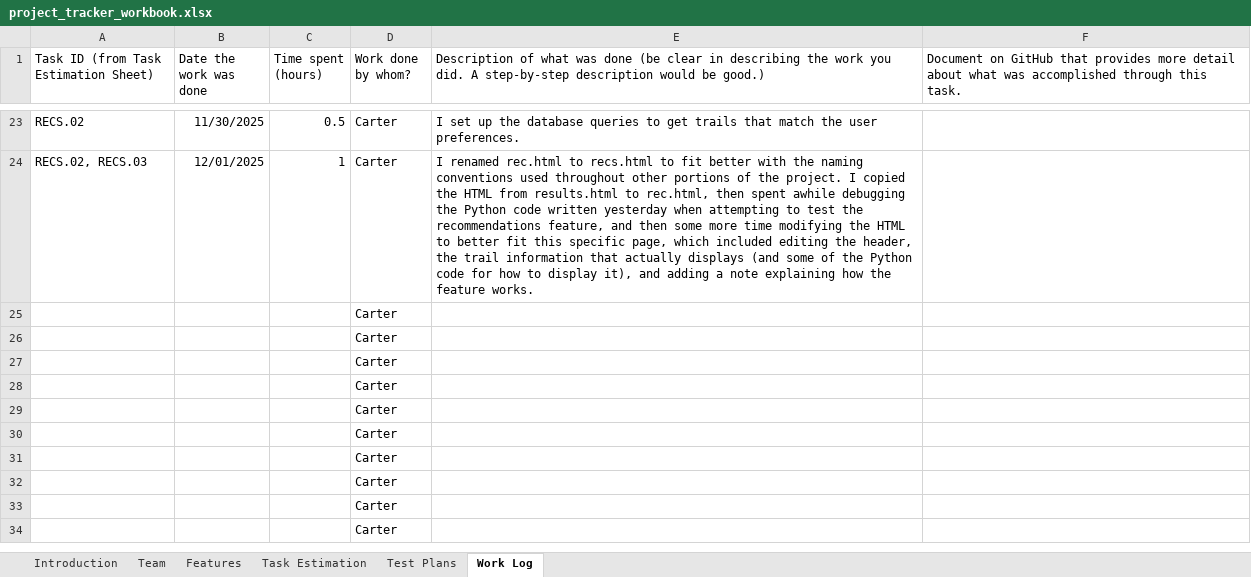
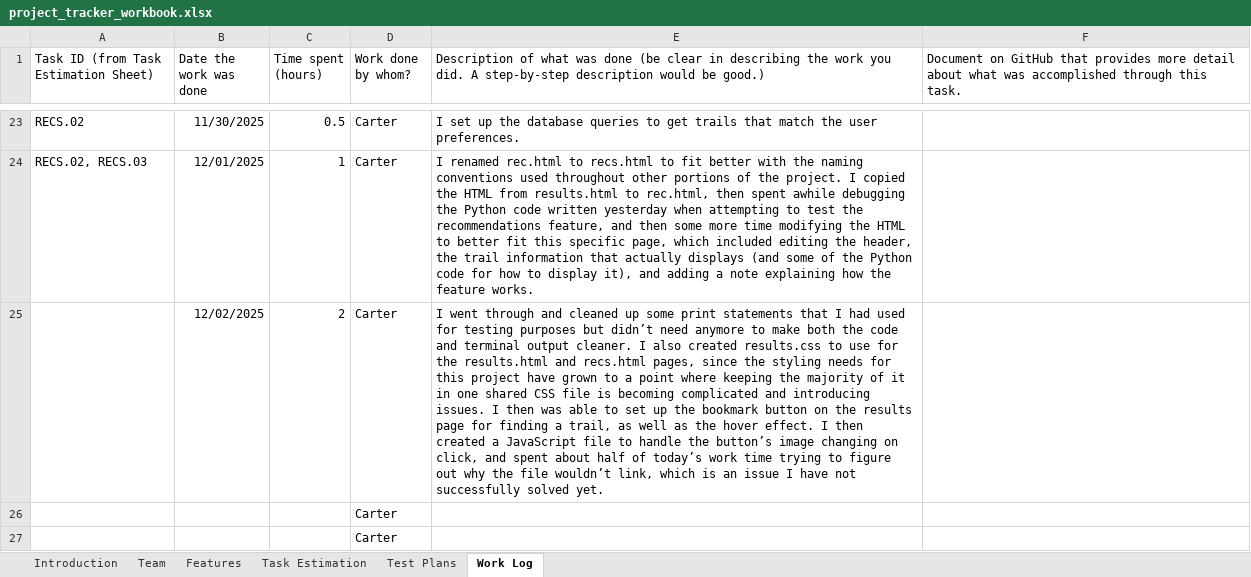
Before and after one commit to CarterS01/TrailFinder, an Excel workbook: project_tracker_workbook.xlsx, sheet Work Log, drawn as a sheet; only a part is shown, gaps mark what is left out; the shorter side is filled out with more unchanged rows; values as stored, in another font and other column widths than the file's, no borders; removed rows and columns are numbered as before the commit, all else as after; the diff names each change by its address in the sheet, - before the commit and + after, or states it on an @@ line.

Commit message:
I went through and cleaned up some print statements that I had used for testing purposes but didn’t need anymore to make both the code and terminal output cleaner. I also created results.css to use for the results.html and recs.html pages, since the styling needs for this project have grown to a point where keeping the majority of it in one shared CSS file is becoming complicated and introducing issues. I then was able to set up the bookmark button on the results page for finding a trail, as well as the hover effect. I then created a JavaScript file to handle the button’s image changing on click, and spent about half of today’s work time trying to figure out why the file wouldn’t link, which is an issue I have not successfully solved yet.

```diff
--- a/project_tracker_workbook.xlsx (sheet Work Log)
+++ b/project_tracker_workbook.xlsx (sheet Work Log)
-row 25:  |  |  | Carter
+row 25:  | 12/02/2025 | 2 | Carter | I went through and cleaned up some print statements that I had used for testing purposes but didn’t need anymore to make both the code and terminal output cleaner. I also created results.css to use for the results.html and recs.html pages, since the styling needs for this project have grown to a point where keeping the majority of it in one shared CSS file is becoming complicated and introducing issues. I then was able to set up the bookmark button on the results page for finding a trail, as well as the hover effect. I then created a JavaScript file to handle the button’s image changing on click, and spent about half of today’s work time trying to figure out why the file wouldn’t link, which is an issue I have not successfully solved yet.
```
Also changed, not shown: charts or pictures, 6 other files.
